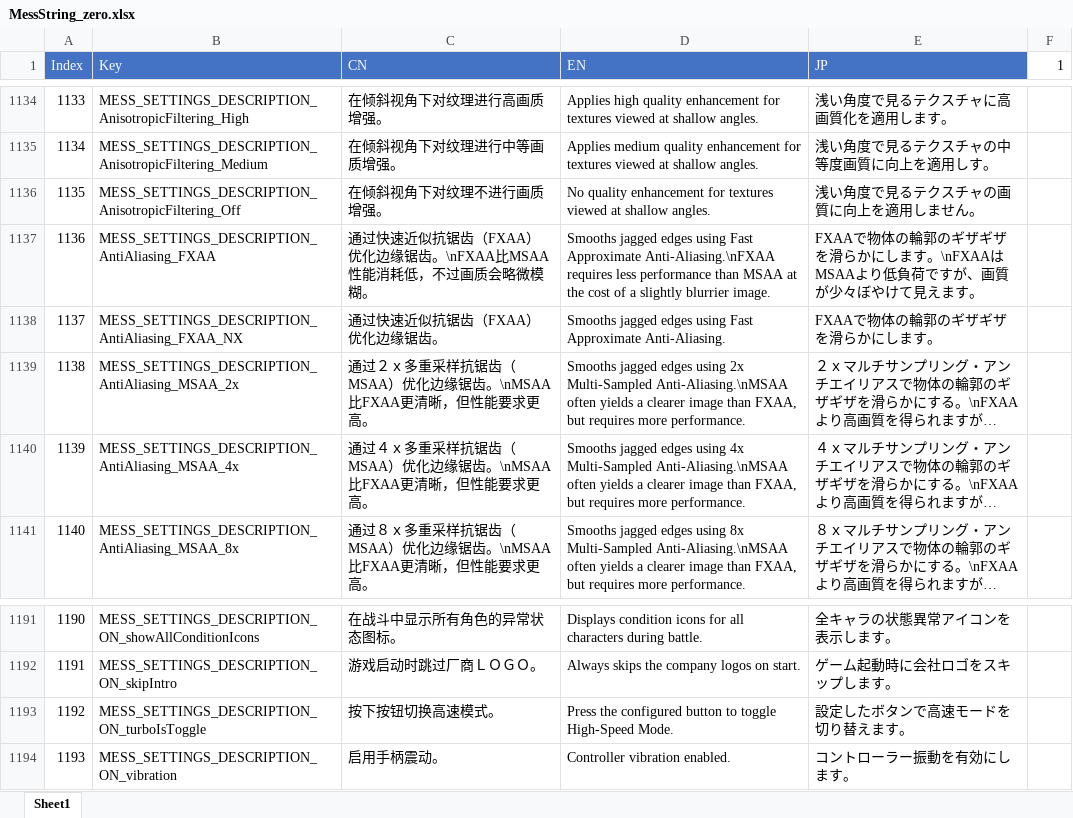
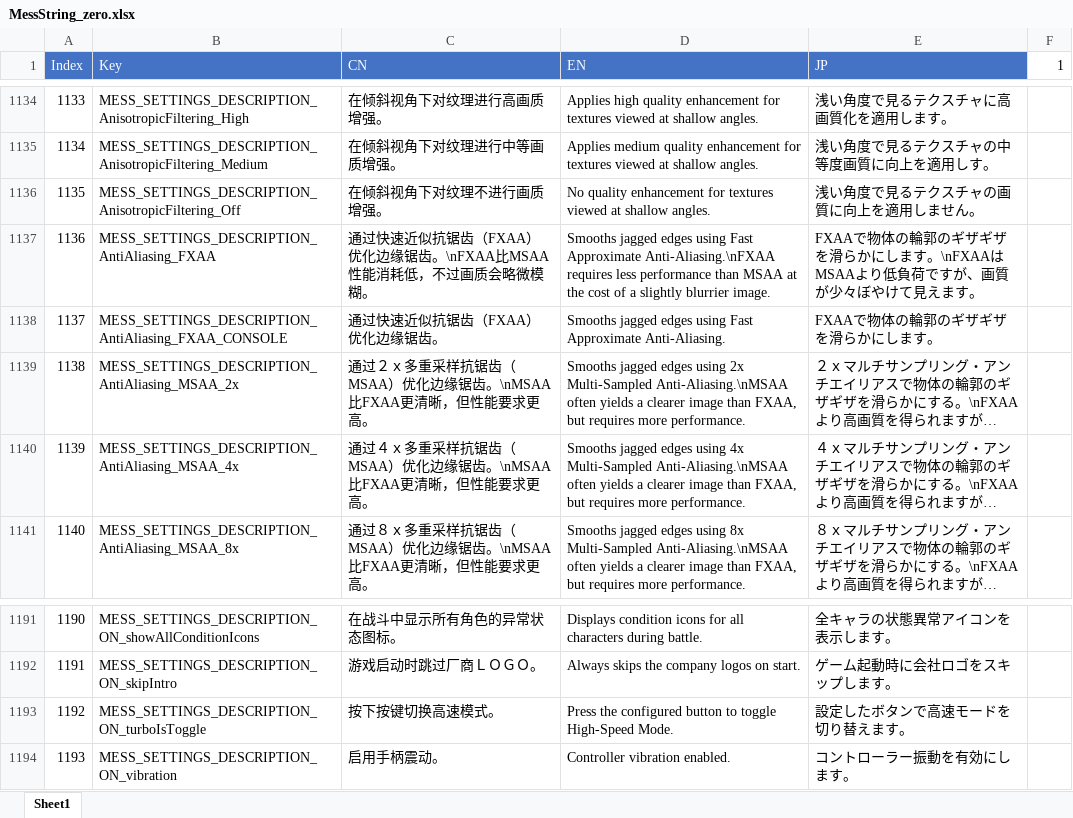
Before and after one commit to J31why/zeroTool, an Excel workbook: trans/zero/MessString_zero.xlsx, sheet Sheet1, drawn as a sheet; only a part is shown, gaps mark what is left out; long unchanged cells end in …; values as stored, in another font and other column widths than the file's, no borders; the diff covers the shown part only; the diff names each change by its address in the sheet, - before the commit and + after, or states it on an @@ line.

```diff
--- a/trans/zero/MessString_zero.xlsx (sheet Sheet1)
+++ b/trans/zero/MessString_zero.xlsx (sheet Sheet1)
-B1138 (Key): MESS_SETTINGS_DESCRIPTION_AntiAliasing_FXAA_NX
+B1138 (Key): MESS_SETTINGS_DESCRIPTION_AntiAliasing_FXAA_CONSOLE
-C1193 (CN): 按下按钮切换高速模式。
+C1193 (CN): 按下按键切换高速模式。
```
Also changed, not shown: 21 added rows and 2 edited cells elsewhere in this sheet, trans/ao/MessString_ao.xlsx, 15 other files.
